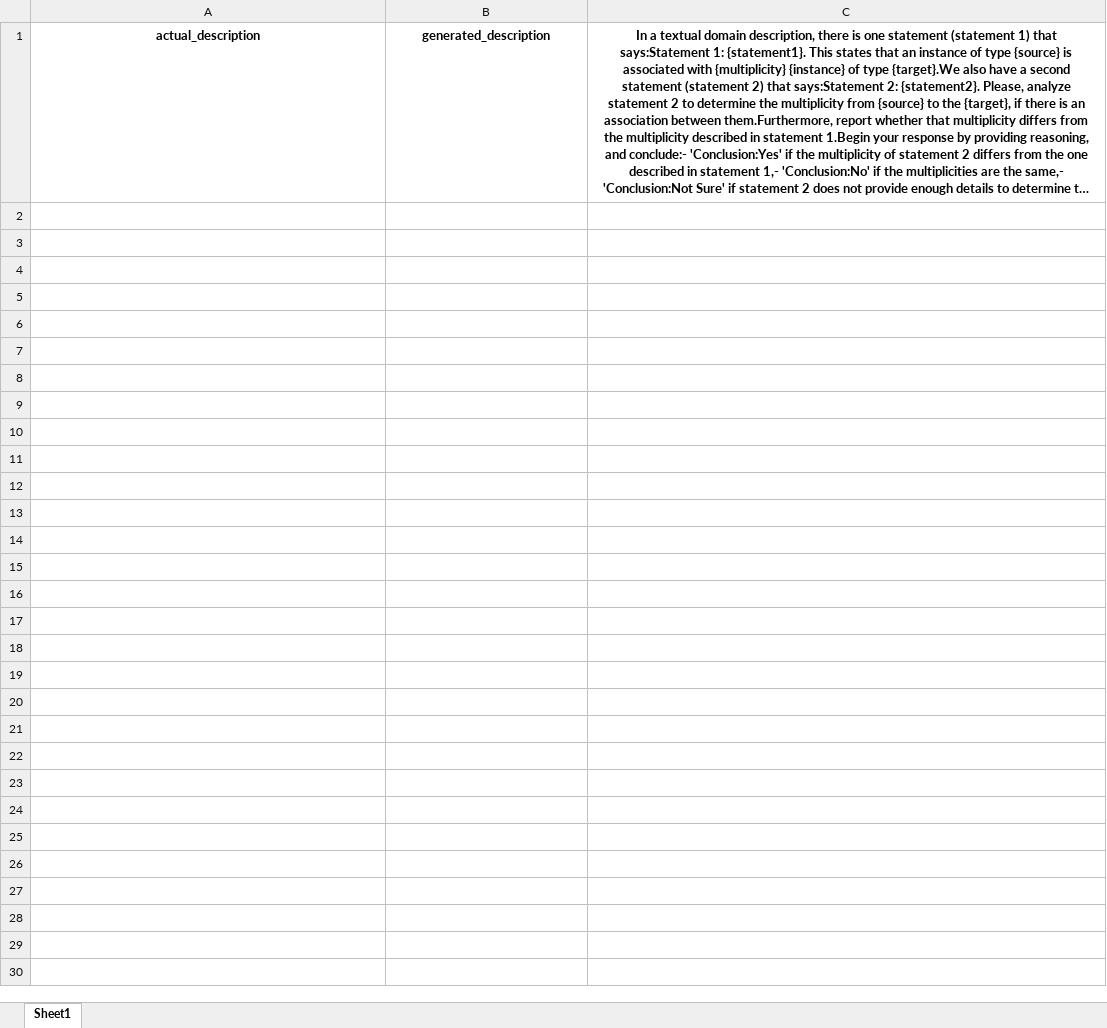
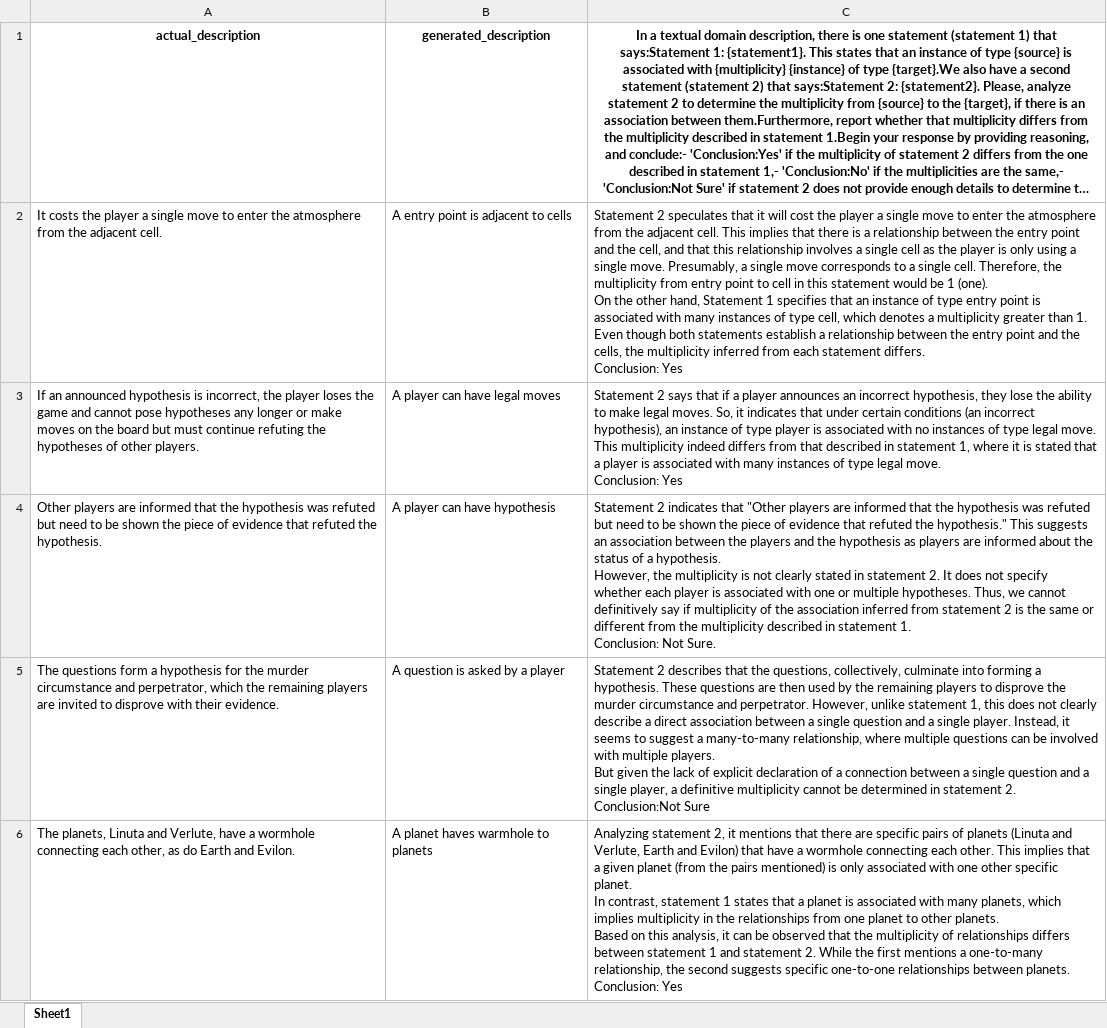
Before and after one commit to atenearesearchgroup/semantic-alignment-detection, an Excel workbook: results/correct models/R4-computer-game1/associations_contradiction_check.xlsx, sheet Sheet1, drawn as a sheet; only a part is shown; long unchanged cells end in …; values as stored, in another font and other column widths than the file's, no borders; ↵ is a line break in a cell; the diff covers the shown part only; the diff names each change by its address in the sheet, - before the commit and + after, or states it on an @@ line.

```diff
--- a/results/correct models/R4-computer-game1/associations_contradiction_check.xlsx (sheet Sheet1)
+++ b/results/correct models/R4-computer-game1/associations_contradiction_check.xlsx (sheet Sheet1)
+row 2: It costs the player a single move to enter the atmosphere from the adjacent cell. | A entry point is adjacent to cells | Statement 2 speculates that it will cost the player a single move to enter the atmosphere from the adjacent cell. This implies that there is a relationship between the entry point and the cell, and that this relationship involves a single cell as the player is only using a single move. Presumably, a single move corresponds to a single cell. Therefore, the multiplicity from entry point to cell in this statement would be 1 (one). ↵ On the other hand, Statement 1 specifies that an instance of type entry point is associated with many instances of type cell, which denotes a multiplicity greater than 1. ↵ Even though both statements establish a relationship between the entry point and the cells, the multiplicity inferred from each statement differs. ↵ Conclusion: Yes
+row 3: If an announced hypothesis is incorrect, the player loses the game and cannot pose hypotheses any longer or make moves on the board but must continue refuting the hypotheses of other players. | A player can have legal moves | Statement 2 says that if a player announces an incorrect hypothesis, they lose the ability to make legal moves. So, it indicates that under certain conditions (an incorrect hypothesis), an instance of type player is associated with no instances of type legal move. This multiplicity indeed differs from that described in statement 1, where it is stated that a player is associated with many instances of type legal move. ↵ Conclusion: Yes
+row 4: Other players are informed that the hypothesis was refuted but need to be shown the piece of evidence that refuted the hypothesis. | A player can have hypothesis | Statement 2 indicates that "Other players are informed that the hypothesis was refuted but need to be shown the piece of evidence that refuted the hypothesis." This suggests an association between the players and the hypothesis as players are informed about the status of a hypothesis. ↵ However, the multiplicity is not clearly stated in statement 2. It does not specify whether each player is associated with one or multiple hypotheses. Thus, we cannot definitively say if multiplicity of the association inferred from statement 2 is the same or different from the multiplicity described in statement 1. ↵ Conclusion: Not Sure.
+row 5: The questions form a hypothesis for the murder circumstance and perpetrator, which the remaining players are invited to disprove with their evidence. | A question is asked by a player | Statement 2 describes that the questions, collectively, culminate into forming a hypothesis. These questions are then used by the remaining players to disprove the murder circumstance and perpetrator. However, unlike statement 1, this does not clearly describe a direct association between a single question and a single player. Instead, it seems to suggest a many-to-many relationship, where multiple questions can be involved with multiple players. ↵ But given the lack of explicit declaration of a connection between a single question and a single player, a definitive multiplicity cannot be determined in statement 2. ↵ Conclusion:Not Sure
+row 6: The planets, Linuta and Verlute, have a wormhole connecting each other, as do Earth and Evilon. | A planet haves warmhole to planets | Analyzing statement 2, it mentions that there are specific pairs of planets (Linuta and Verlute, Earth and Evilon) that have a wormhole connecting each other. This implies that a given planet (from the pairs mentioned) is only associated with one other specific planet. ↵ In contrast, statement 1 states that a planet is associated with many planets, which implies multiplicity in the relationships from one planet to other planets. ↵ Based on this analysis, it can be observed that the multiplicity of relationships differs between statement 1 and statement 2. While the first mentions a one-to-many relationship, the second suggests specific one-to-one relationships between planets. ↵ Conclusion: Yes
```
Also changed, not shown: 80 added rows elsewhere in this sheet, results/correct models/R4-computer-game1/associations_equality_check.xlsx, results/correct models/R4-computer-game1/associations_inclusion_check.xlsx, 18 other files.
